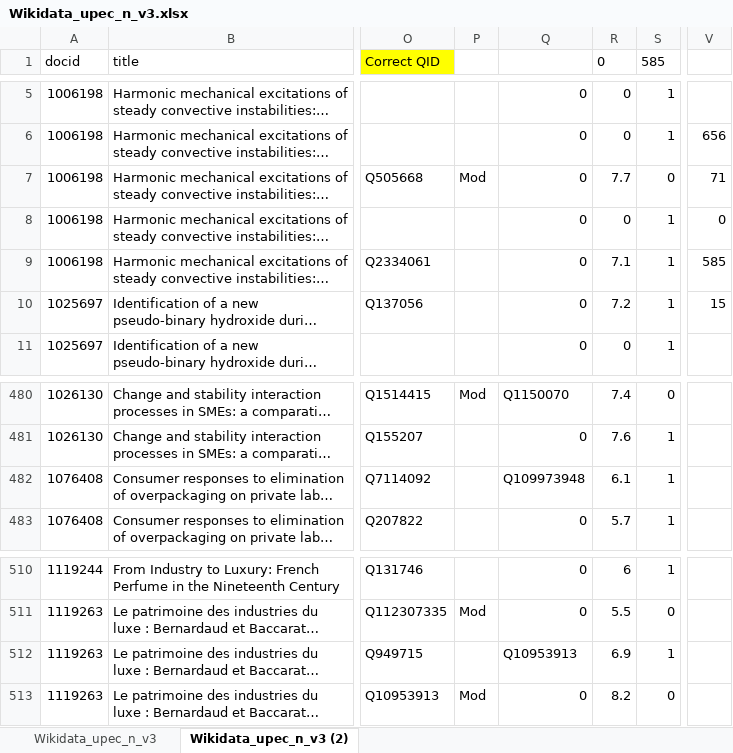
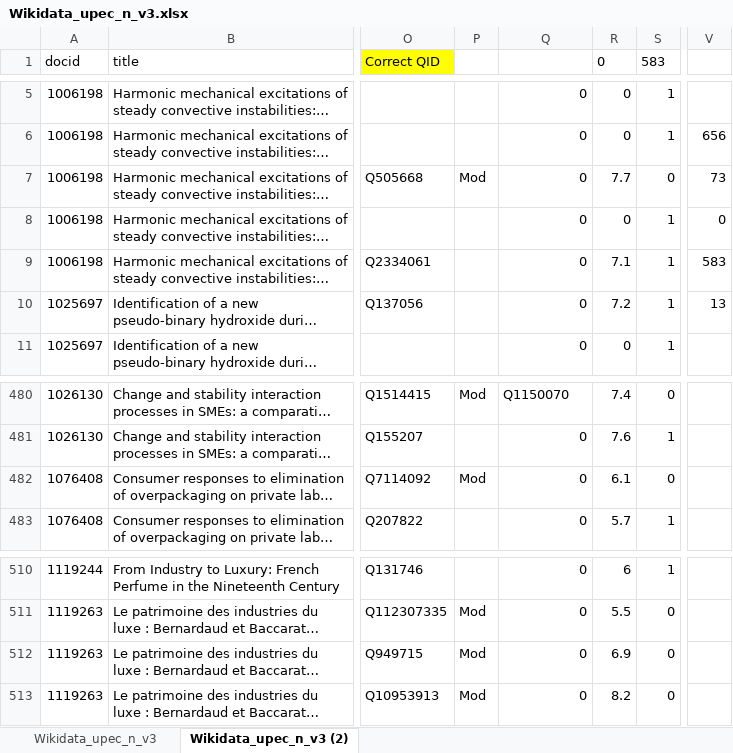
Before and after one commit to santre8/SciKey, an Excel workbook: wikidata/hal_field_audit_out/Wikidata_upec_n_v3.xlsx, sheet Wikidata_upec_n_v3 (2), drawn as a sheet; only a part is shown, gaps mark what is left out; long unchanged cells end in …; values as stored, in another font and other column widths than the file's, no borders; the diff names each change by its address in the sheet, - before the commit and + after, or states it on an @@ line.

```diff
--- a/wikidata/hal_field_audit_out/Wikidata_upec_n_v3.xlsx (sheet Wikidata_upec_n_v3 (2))
+++ b/wikidata/hal_field_audit_out/Wikidata_upec_n_v3.xlsx (sheet Wikidata_upec_n_v3 (2))
-S1: 585
+S1: 583
-V7: 71
+V7: 73
-V9: 585
+V9: 583
-V10: 15
+V10: 13
-P482: (empty)
+P482: Mod
-Q482: Q109973948
+Q482: 0
-S482 (583): 1
+S482 (583): 0
-P512: (empty)
+P512: Mod
-Q512: Q10953913
+Q512: 0
-S512 (583): 1
+S512 (583): 0
```
Also changed, not shown: formulas that keep their value, wikidata/hal_field_audit_out/Wikidata_upec_Checked.xlsx, 2 other files.
